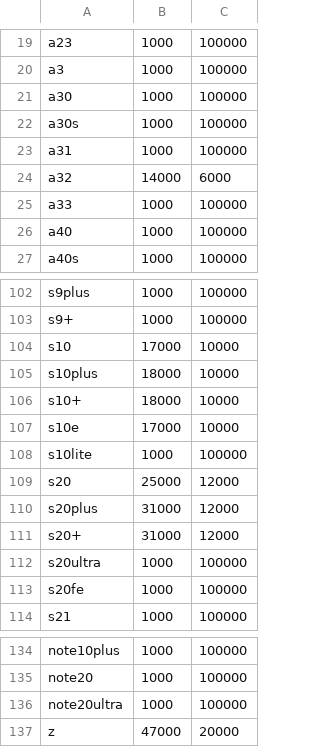
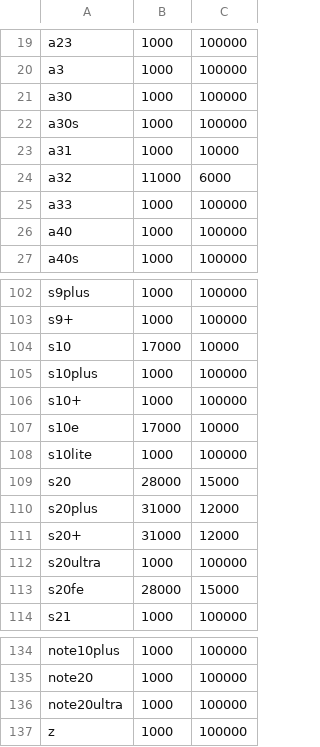
Before and after one commit to kotvickiy/find_mobile, a CSV file: samsung.csv, drawn as a sheet; only a part is shown, gaps mark what is left out.

```diff
--- a/samsung.csv
+++ b/samsung.csv
@@ -22,4 +22,4 @@ a30,1000,100000
 a30s,1000,100000
-a31,1000,100000
-a32,14000,6000
+a31,1000,10000
+a32,11000,6000
 a33,1000,100000
@@ -104,7 +104,7 @@ s9+,1000,100000
 s10,17000,10000
-s10plus,18000,10000
-s10+,18000,10000
+s10plus,1000,100000
+s10+,1000,100000
 s10e,17000,10000
 s10lite,1000,100000
-s20,25000,12000
+s20,28000,15000
 s20plus,31000,12000
@@ -112,3 +112,3 @@ s20+,31000,12000
 s20ultra,1000,100000
-s20fe,1000,100000
+s20fe,28000,15000
 s21,1000,100000
@@ -136,2 +136,2 @@ note20,1000,100000
 note20ultra,1000,100000
-z,47000,20000
+z,1000,100000
```
Also changed, not shown: xiaomi.csv.
